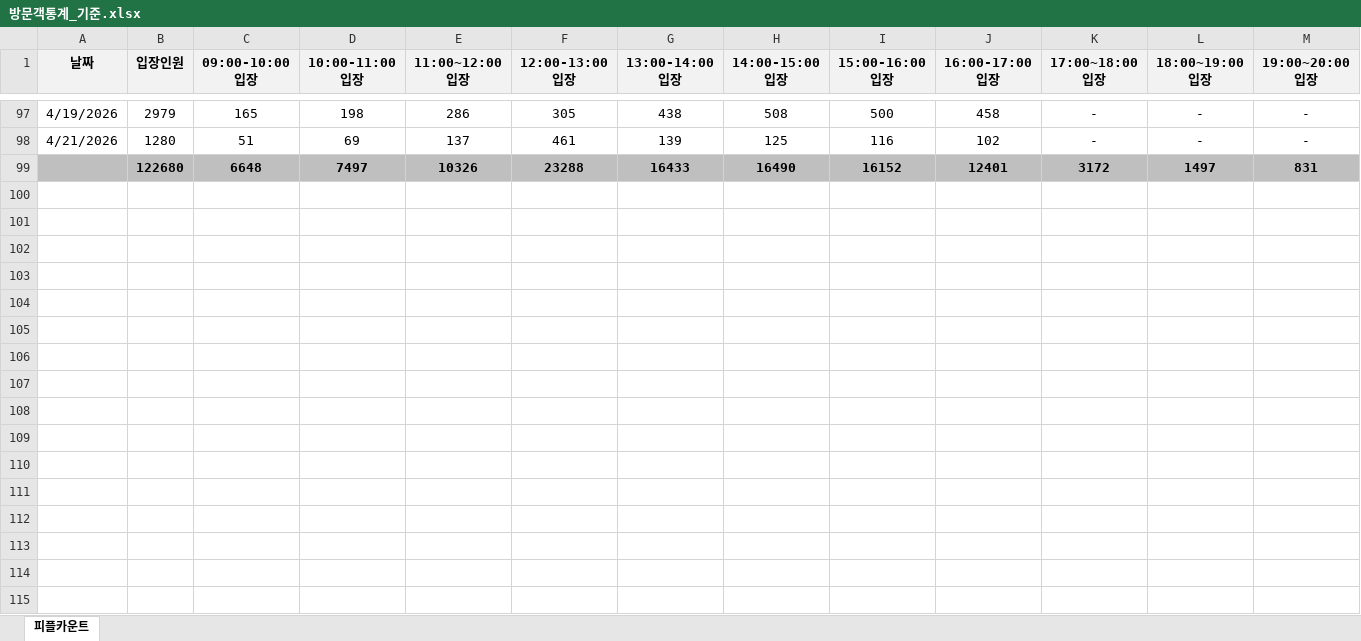
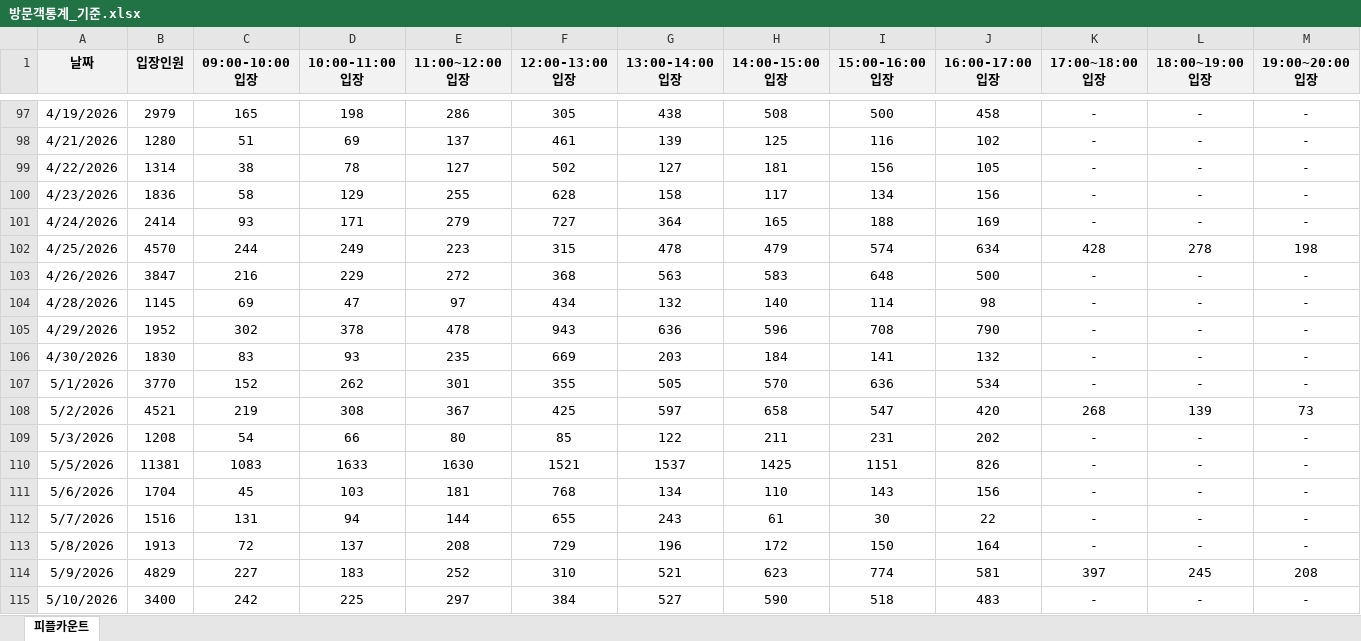
Before and after one commit to guswls8859/youngsangraden, an Excel workbook: reports/excel_base/방문객통계_기준.xlsx, sheet 피플카운트, drawn as a sheet; only a part is shown, gaps mark what is left out; values as stored, in another font and other column widths than the file's, no borders; removed rows and columns are numbered as before the commit, all else as after; rows hold the shown columns only; the diff covers the shown part only; the diff names each change by its address in the sheet, - before the commit and + after, or states it on an @@ line.

Commit message:
excel_file_upload

```diff
--- a/reports/excel_base/방문객통계_기준.xlsx (sheet 피플카운트)
+++ b/reports/excel_base/방문객통계_기준.xlsx (sheet 피플카운트)
-row 99:  | 122680 | 6648 | 7497 | 10326 | 23288 | 16433 | 16490 | 16152 | 12401 | 3172 | 1497 | 831
+row 99: 4/22/2026 | 1314 | 38 | 78 | 127 | 502 | 127 | 181 | 156 | 105 | - | - | -
+row 100: 4/23/2026 | 1836 | 58 | 129 | 255 | 628 | 158 | 117 | 134 | 156 | - | - | -
+row 101: 4/24/2026 | 2414 | 93 | 171 | 279 | 727 | 364 | 165 | 188 | 169 | - | - | -
+row 102: 4/25/2026 | 4570 | 244 | 249 | 223 | 315 | 478 | 479 | 574 | 634 | 428 | 278 | 198
+row 103: 4/26/2026 | 3847 | 216 | 229 | 272 | 368 | 563 | 583 | 648 | 500 | - | - | -
+row 104: 4/28/2026 | 1145 | 69 | 47 | 97 | 434 | 132 | 140 | 114 | 98 | - | - | -
+row 105: 4/29/2026 | 1952 | 302 | 378 | 478 | 943 | 636 | 596 | 708 | 790 | - | - | -
+row 106: 4/30/2026 | 1830 | 83 | 93 | 235 | 669 | 203 | 184 | 141 | 132 | - | - | -
+row 107: 5/1/2026 | 3770 | 152 | 262 | 301 | 355 | 505 | 570 | 636 | 534 | - | - | -
+row 108: 5/2/2026 | 4521 | 219 | 308 | 367 | 425 | 597 | 658 | 547 | 420 | 268 | 139 | 73
+row 109: 5/3/2026 | 1208 | 54 | 66 | 80 | 85 | 122 | 211 | 231 | 202 | - | - | -
+row 110: 5/5/2026 | 11381 | 1083 | 1633 | 1630 | 1521 | 1537 | 1425 | 1151 | 826 | - | - | -
+row 111: 5/6/2026 | 1704 | 45 | 103 | 181 | 768 | 134 | 110 | 143 | 156 | - | - | -
+row 112: 5/7/2026 | 1516 | 131 | 94 | 144 | 655 | 243 | 61 | 30 | 22 | - | - | -
+row 113: 5/8/2026 | 1913 | 72 | 137 | 208 | 729 | 196 | 172 | 150 | 164 | - | - | -
+row 114: 5/9/2026 | 4829 | 227 | 183 | 252 | 310 | 521 | 623 | 774 | 581 | 397 | 245 | 208
+row 115: 5/10/2026 | 3400 | 242 | 225 | 297 | 384 | 527 | 590 | 518 | 483 | - | - | -
```
Also changed, not shown: 2 added rows elsewhere in this sheet.
